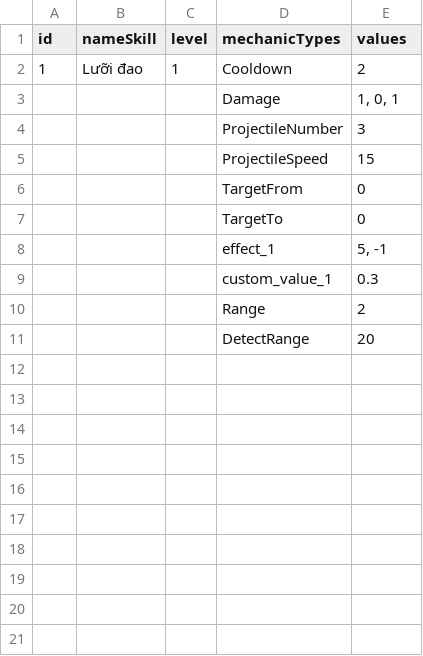
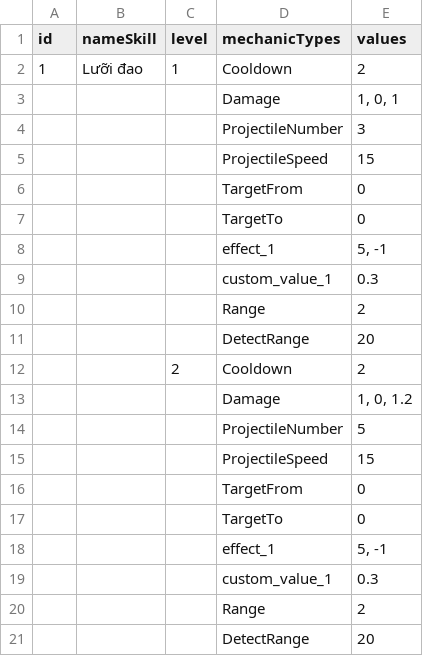
Before and after one commit to Giap2k4/survival, a CSV file: Assets/_Project/Csv/Feature/Skill/Skill_3.csv, drawn as a sheet; the diff names each change by its address in the sheet, - before the commit and + after, or states it on an @@ line.

Commit message:
update level up

```diff
--- a/Assets/_Project/Csv/Feature/Skill/Skill_3.csv
+++ b/Assets/_Project/Csv/Feature/Skill/Skill_3.csv
+row 12:  |  | 2 | Cooldown | 2
+row 13:  |  |  | Damage | 1, 0, 1.2
+row 14:  |  |  | ProjectileNumber | 5
+row 15:  |  |  | ProjectileSpeed | 15
+row 16:  |  |  | TargetFrom | 0
+row 17:  |  |  | TargetTo | 0
+row 18:  |  |  | effect_1 | 5, -1
+row 19:  |  |  | custom_value_1 | 0.3
+row 20:  |  |  | Range | 2
+row 21:  |  |  | DetectRange | 20
```
Also changed, not shown: 57 other files.
